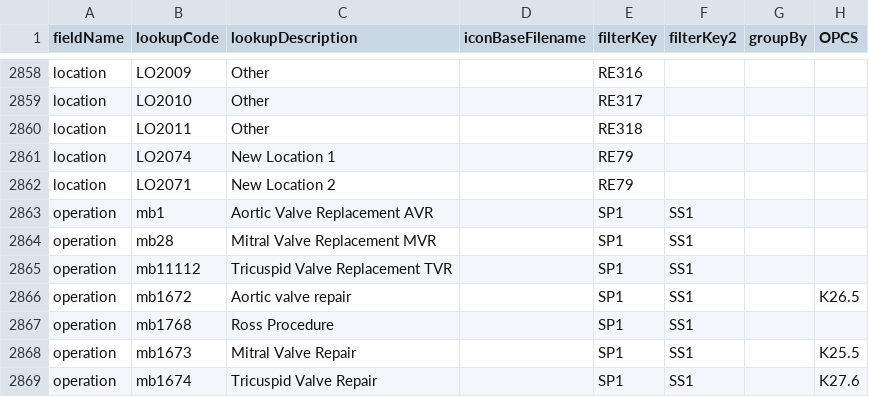
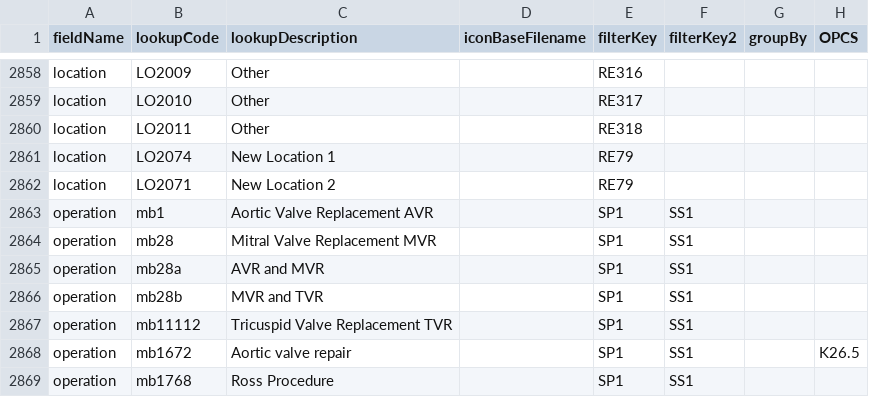
Before and after one commit to homepark/lkups, a CSV file: mbylkup.csv, drawn as a sheet; only a part is shown, gaps mark what is left out; the shorter side is filled out with more unchanged rows.

Commit message:
Update mbylkup.csv
Added
operation,mb28a,AVR and MVR,,SP1,SS1,,,
operation,mb28b,MVR and TVR,,SP1,SS1,,,

```diff
--- a/mbylkup.csv
+++ b/mbylkup.csv
@@ -2864,2 +2864,4 @@ operation,mb1,Aortic Valve Replacement AVR,,SP1,SS1,,,
 operation,mb28,Mitral Valve Replacement MVR,,SP1,SS1,,,
+operation,mb28a,AVR and MVR,,SP1,SS1,,,
+operation,mb28b,MVR and TVR,,SP1,SS1,,,
 operation,mb11112,Tricuspid Valve Replacement TVR,,SP1,SS1,,,
```
